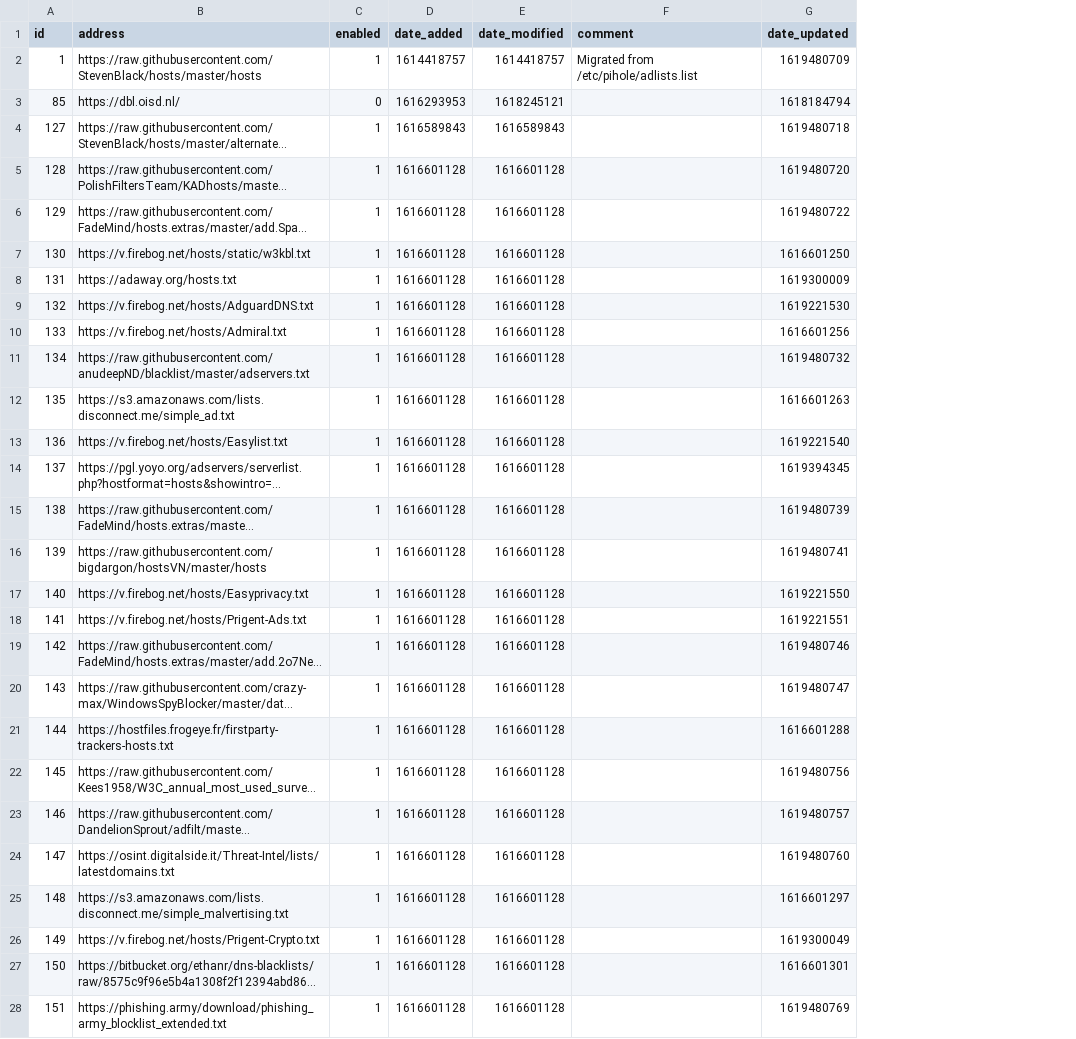
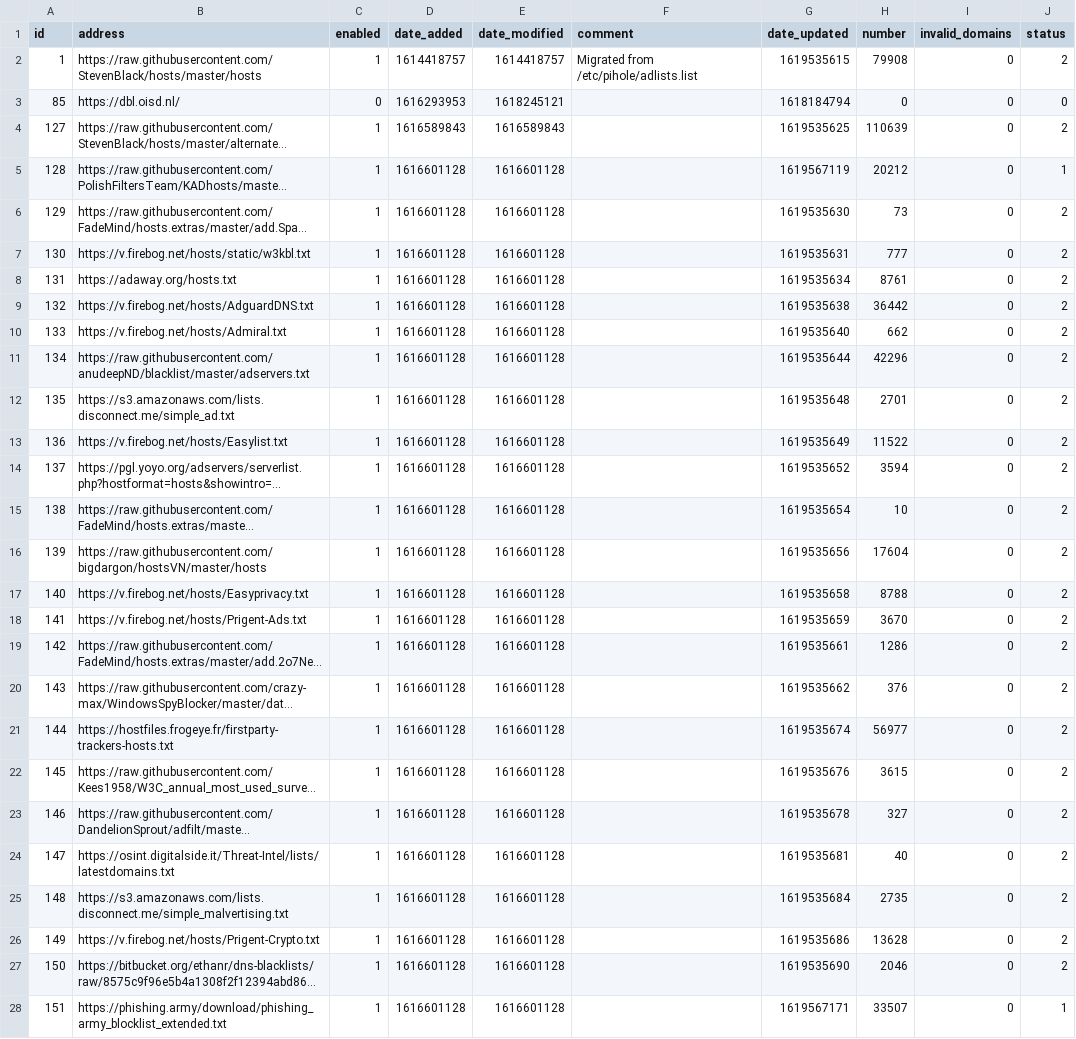
Before and after one commit to keiraija/my-pihole-lists, a CSV file: adlist.csv, drawn as a sheet; only a part is shown; long unchanged cells end in …; the diff covers the shown part only; the diff names each change by its address in the sheet, - before the commit and + after, or states it on an @@ line.

Commit message:
Updated April 28, 2021  7:00am

```diff
--- a/adlist.csv
+++ b/adlist.csv
+column H (number), rows 2-28: 79908 | 0 | 110639 | 20212 | 73 | 777 | 8761 | 36442 | 662 | 42296 | 2701 | 11522 | 3594 | 10 | 17604 | 8788 | 3670 | 1286 | 376 | 56977 | 3615 | 327 | 40 | 2735 | 13628 | 2046 | 33507
+column I (invalid_domains), rows 2-28: all 0
+column J (status), rows 2-28: 2 | 0 | 2 | 1 | 2 | 2 | 2 | 2 | 2 | 2 | 2 | 2 | 2 | 2 | 2 | 2 | 2 | 2 | 2 | 2 | 2 | 2 | 2 | 2 | 2 | 2 | 1
-G2 (date_updated): 1619480709
+G2 (date_updated): 1619535615
-G4 (date_updated): 1619480718
+G4 (date_updated): 1619535625
-G5 (date_updated): 1619480720
+G5 (date_updated): 1619567119
-G6 (date_updated): 1619480722
+G6 (date_updated): 1619535630
-G7 (date_updated): 1616601250
+G7 (date_updated): 1619535631
-G8 (date_updated): 1619300009
+G8 (date_updated): 1619535634
-G9 (date_updated): 1619221530
+G9 (date_updated): 1619535638
-G10 (date_updated): 1616601256
+G10 (date_updated): 1619535640
-G11 (date_updated): 1619480732
+G11 (date_updated): 1619535644
-G12 (date_updated): 1616601263
+G12 (date_updated): 1619535648
-G13 (date_updated): 1619221540
+G13 (date_updated): 1619535649
-G14 (date_updated): 1619394345
+G14 (date_updated): 1619535652
-G15 (date_updated): 1619480739
+G15 (date_updated): 1619535654
-G16 (date_updated): 1619480741
+G16 (date_updated): 1619535656
-G17 (date_updated): 1619221550
+G17 (date_updated): 1619535658
-G18 (date_updated): 1619221551
+G18 (date_updated): 1619535659
-G19 (date_updated): 1619480746
+G19 (date_updated): 1619535661
-G20 (date_updated): 1619480747
+G20 (date_updated): 1619535662
-G21 (date_updated): 1616601288
+G21 (date_updated): 1619535674
-G22 (date_updated): 1619480756
+G22 (date_updated): 1619535676
-G23 (date_updated): 1619480757
+G23 (date_updated): 1619535678
-G24 (date_updated): 1619480760
+G24 (date_updated): 1619535681
-G25 (date_updated): 1616601297
+G25 (date_updated): 1619535684
-G26 (date_updated): 1619300049
+G26 (date_updated): 1619535686
-G27 (date_updated): 1616601301
+G27 (date_updated): 1619535690
-G28 (date_updated): 1619480769
+G28 (date_updated): 1619567171
```
Also changed, not shown: 7 edited cells elsewhere in this file.
